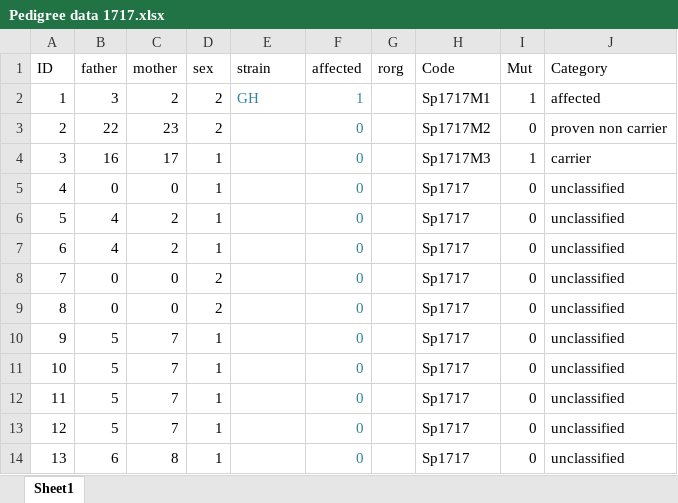
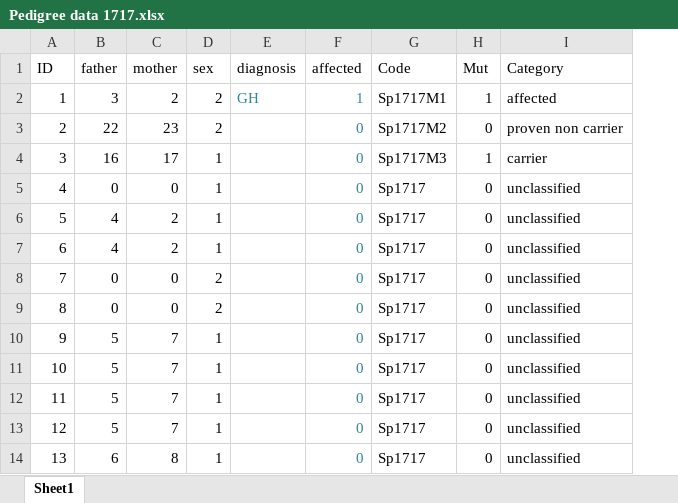
Before and after one commit to kessonovitch/Pedigree, an Excel workbook: Pedigree data 1717.xlsx, sheet Sheet1, drawn as a sheet; only a part is shown; values as stored, in another font and other column widths than the file's, no borders; the diff names each change by its address in the sheet, - before the commit and + after, or states it on an @@ line.

Commit message:
edit of app and add excel version of 1717

```diff
--- a/Pedigree data 1717.xlsx (sheet Sheet1)
+++ b/Pedigree data 1717.xlsx (sheet Sheet1)
-column G (rorg), empty
-E1: strain
+E1: diagnosis
```
Also changed, not shown: 5 other files.
